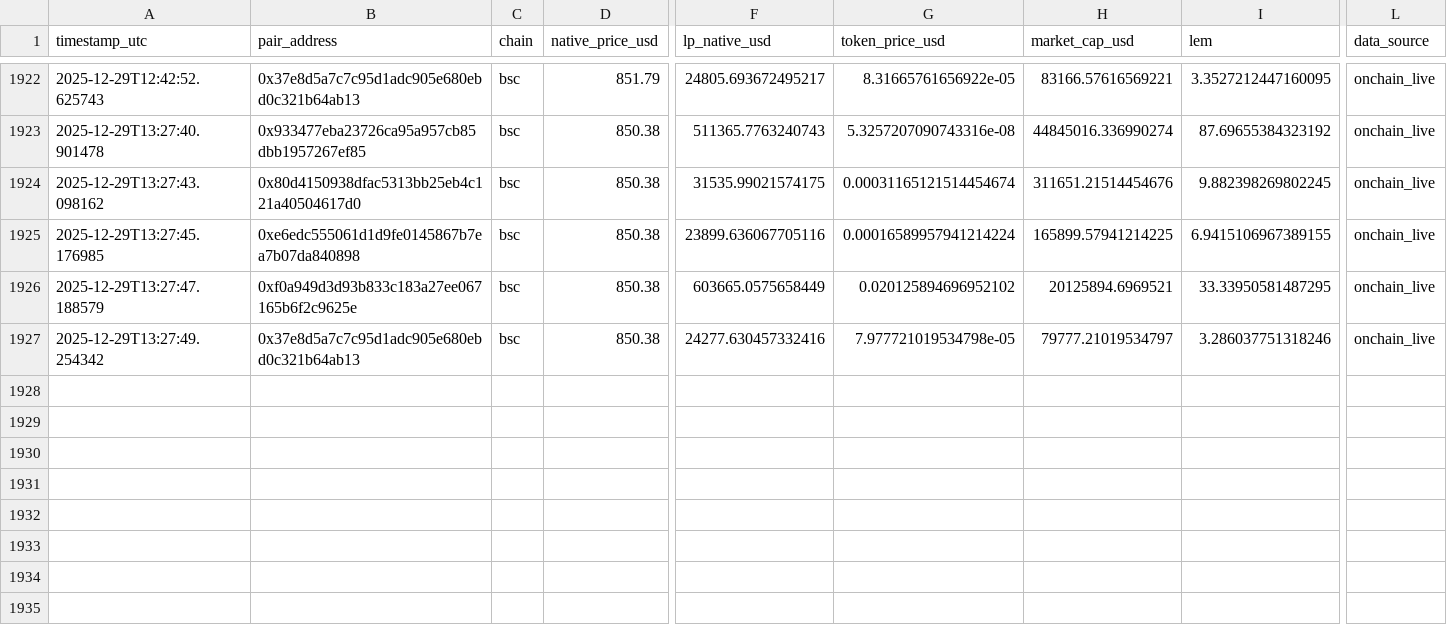
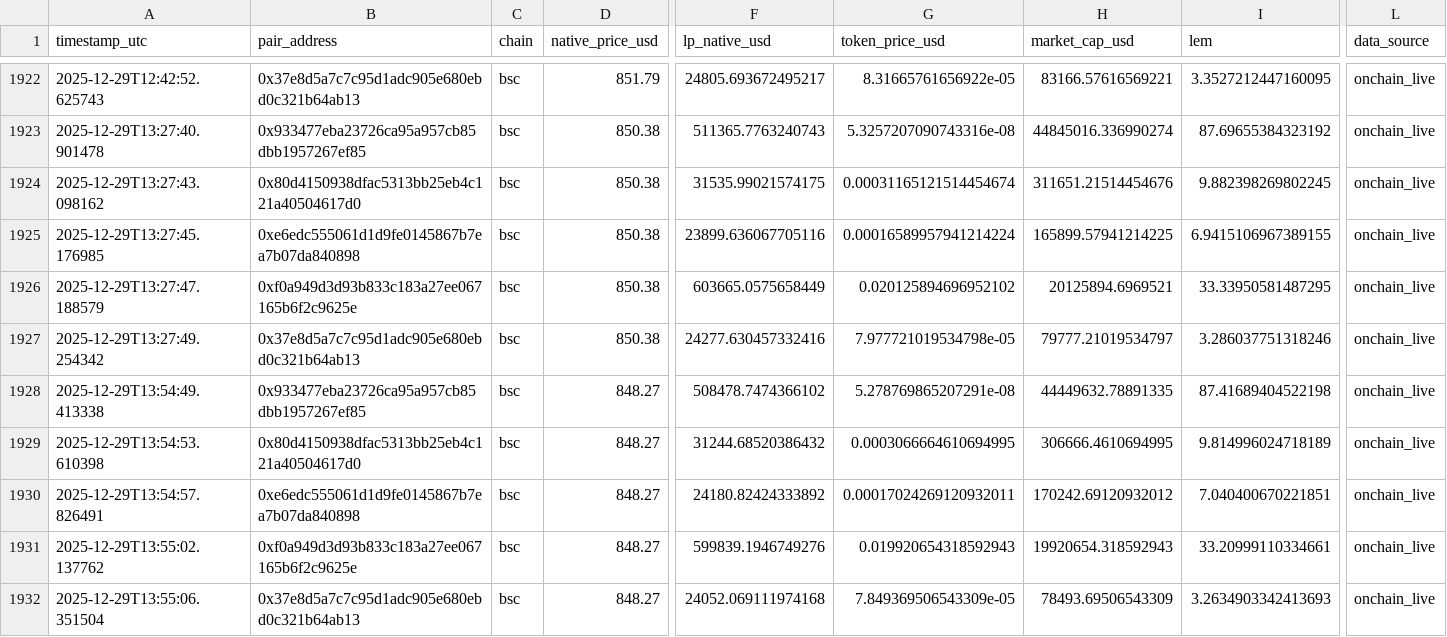
Before and after one commit to Saikuru1/saikuru-meme-labs, a CSV file: data/lem_observations.csv, drawn as a sheet; only a part is shown, gaps mark what is left out; rows hold the shown columns only; the diff names each change by its address in the sheet, - before the commit and + after, or states it on an @@ line.

Commit message:
LEM Phase C observation

```diff
--- a/data/lem_observations.csv
+++ b/data/lem_observations.csv
+row 1928: 2025-12-29T13:54:49.413338 | 0x933477eba23726ca95a957cb85dbb1957267ef85 | bsc | 848.27 | 508478.7474366102 | 5.278769865207291e-08 | 44449632.78891335 | 87.41689404522198 | onchain_live
+row 1929: 2025-12-29T13:54:53.610398 | 0x80d4150938dfac5313bb25eb4c121a40504617d0 | bsc | 848.27 | 31244.68520386432 | 0.0003066664610694995 | 306666.4610694995 | 9.814996024718189 | onchain_live
+row 1930: 2025-12-29T13:54:57.826491 | 0xe6edc555061d1d9fe0145867b7ea7b07da840898 | bsc | 848.27 | 24180.82424333892 | 0.00017024269120932011 | 170242.69120932012 | 7.040400670221851 | onchain_live
+row 1931: 2025-12-29T13:55:02.137762 | 0xf0a949d3d93b833c183a27ee067165b6f2c9625e | bsc | 848.27 | 599839.1946749276 | 0.019920654318592943 | 19920654.318592943 | 33.20999110334661 | onchain_live
+row 1932: 2025-12-29T13:55:06.351504 | 0x37e8d5a7c7c95d1adc905e680ebd0c321b64ab13 | bsc | 848.27 | 24052.069111974168 | 7.849369506543309e-05 | 78493.69506543309 | 3.2634903342413693 | onchain_live
```
